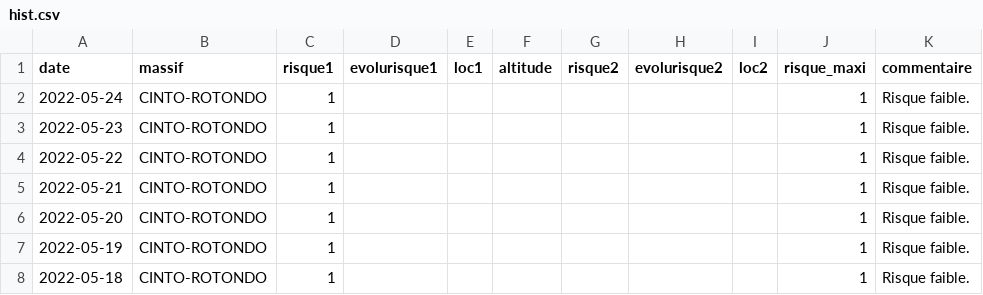
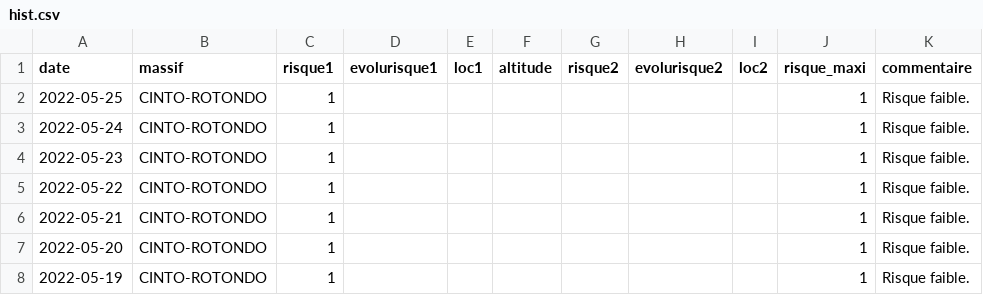
Before and after one commit to qloridant/meteofrance_bra_hist, a CSV file: src/data/CINTO-ROTONDO/hist.csv, drawn as a sheet; only a part is shown; the shorter side is filled out with more unchanged rows.

Commit message:
Daily automatic file update

```diff
--- a/src/data/CINTO-ROTONDO/hist.csv
+++ b/src/data/CINTO-ROTONDO/hist.csv
@@ -1,2 +1,3 @@
 date, massif, risque1, evolurisque1, loc1, altitude, risque2, evolurisque2, loc2, risque_maxi, commentaire
+2022-05-25,CINTO-ROTONDO,1,,,,,,,1,Risque faible.
 2022-05-24,CINTO-ROTONDO,1,,,,,,,1,Risque faible.
```
